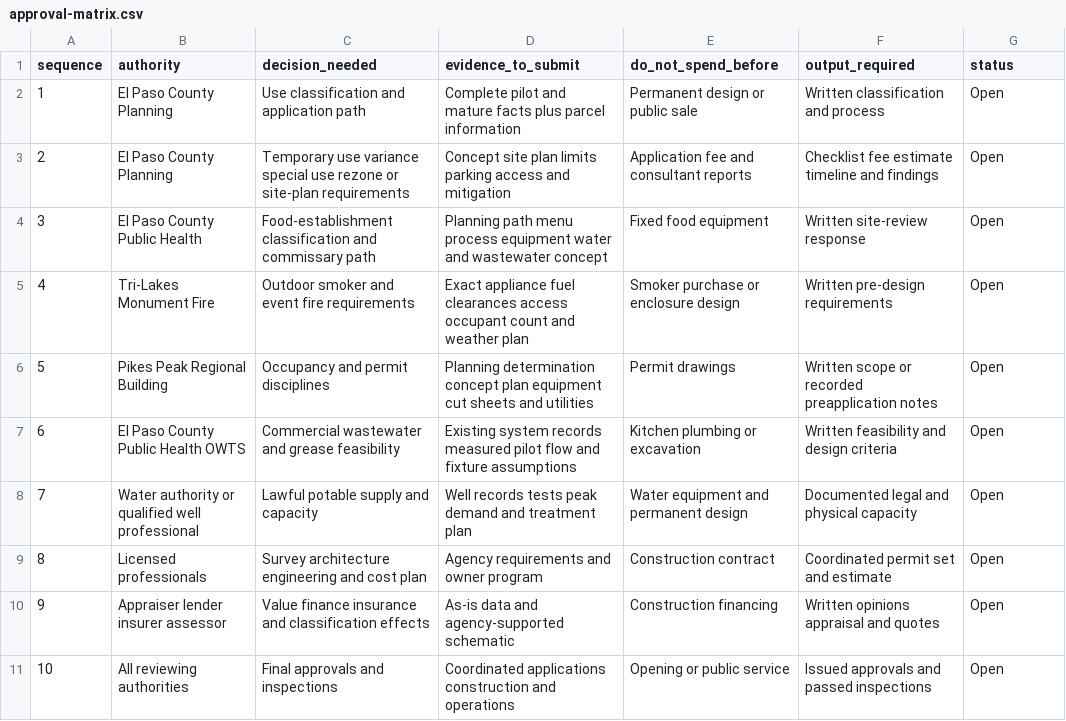
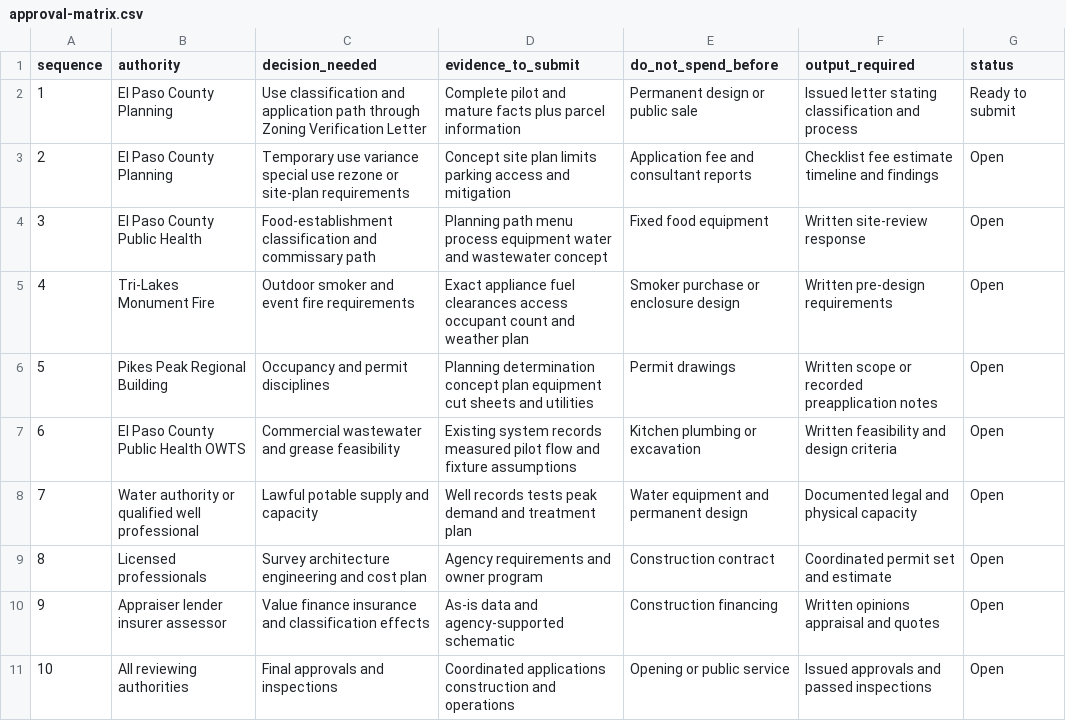
Before and after one commit to MerveillesCO/kiva, a CSV file: data/approval-matrix.csv, drawn as a sheet.

Commit message:
Correct Kiva site and prepare zoning verification

```diff
--- a/data/approval-matrix.csv
+++ b/data/approval-matrix.csv
@@ -1,3 +1,3 @@
 sequence,authority,decision_needed,evidence_to_submit,do_not_spend_before,output_required,status
-1,El Paso County Planning,Use classification and application path,Complete pilot and mature facts plus parcel information,Permanent design or public sale,Written classification and process,Open
+1,El Paso County Planning,Use classification and application path through Zoning Verification Letter,Complete pilot and mature facts plus parcel information,Permanent design or public sale,Issued letter stating classification and process,Ready to submit
 2,El Paso County Planning,Temporary use variance special use rezone or site-plan requirements,Concept site plan limits parking access and mitigation,Application fee and consultant reports,Checklist fee estimate timeline and findings,Open
```
Also changed, not shown: 7 other files.
